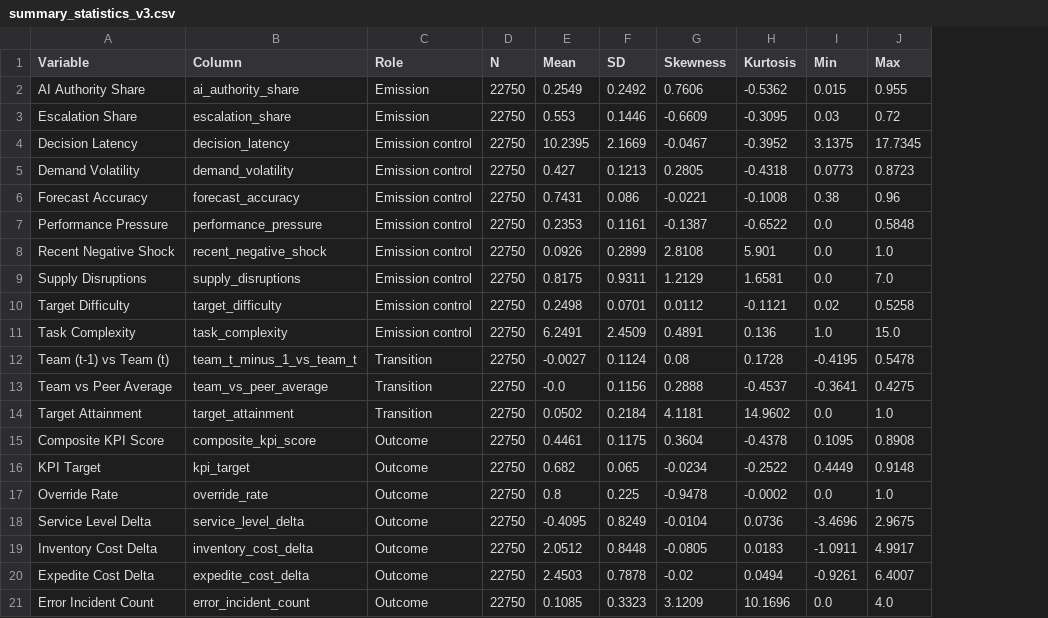
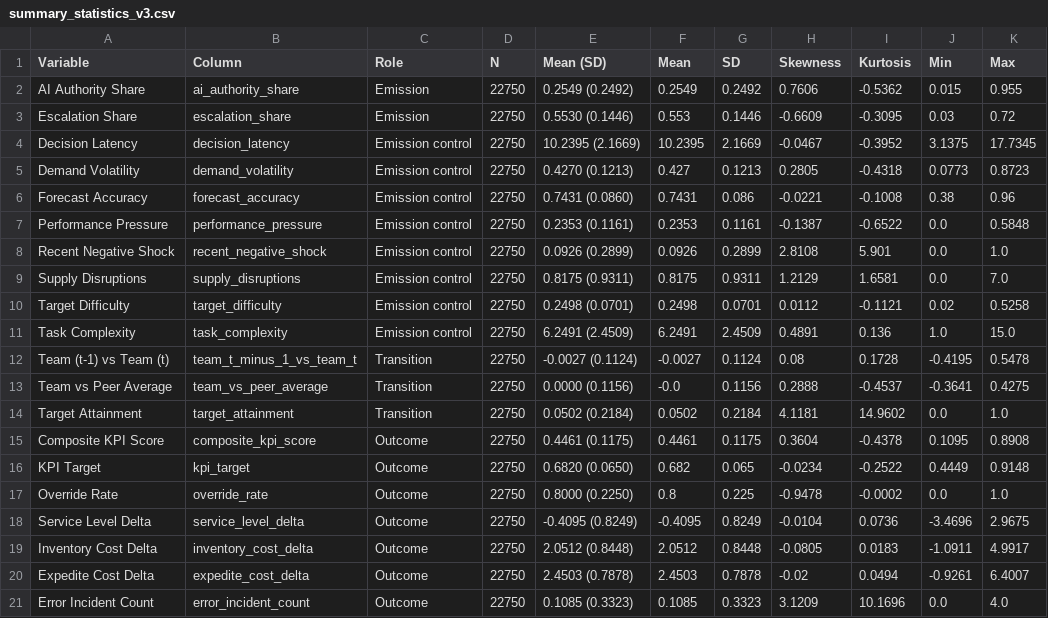
Before and after one commit to kaki1995/Triadic-Human-AI-Delegation, a CSV file: HMM Estimation/Artefacts/Analysis_v3/summary_statistics_v3.csv, drawn as a sheet; the diff names each change by its address in the sheet, - before the commit and + after, or states it on an @@ line.

```diff
--- a/HMM Estimation/Artefacts/Analysis_v3/summary_statistics_v3.csv
+++ b/HMM Estimation/Artefacts/Analysis_v3/summary_statistics_v3.csv
+column E (Mean (SD)), rows 2-21: 0.2549 (0.2492) | 0.5530 (0.1446) | 10.2395 (2.1669) | 0.4270 (0.1213) | 0.7431 (0.0860) | 0.2353 (0.1161) | 0.0926 (0.2899) | 0.8175 (0.9311) | 0.2498 (0.0701) | 6.2491 (2.4509) | -0.0027 (0.1124) | 0.0000 (0.1156) | 0.0502 (0.2184) | 0.4461 (0.1175) | 0.6820 (0.0650) | 0.8000 (0.2250) | -0.4095 (0.8249) | 2.0512 (0.8448) | 2.4503 (0.7878) | 0.1085 (0.3323)
```
Also changed, not shown: HMM Estimation/Artefacts/model_selection_v3_single_vs_3period.csv, 17 other files.
